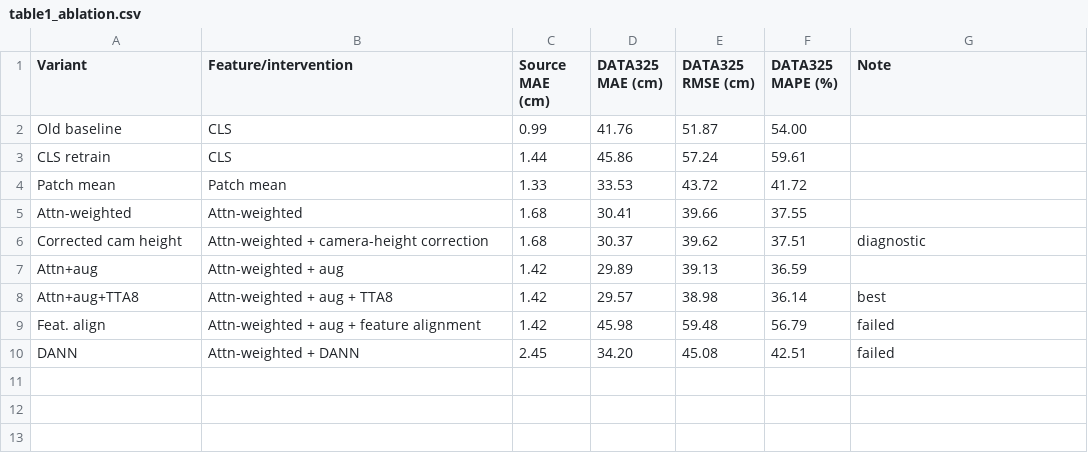
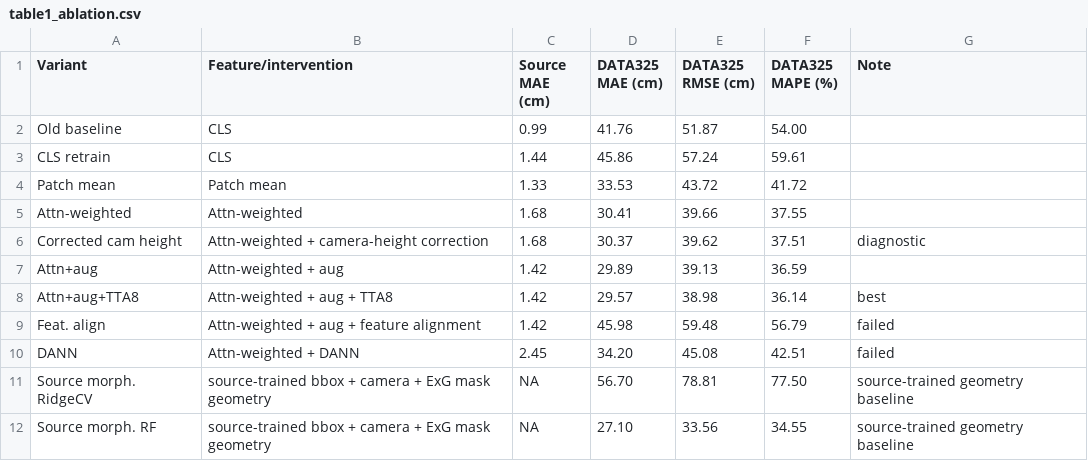
Before and after one commit to sanyueuy/dinov3-dcf-maize-height, a CSV file: paper_assets/tables/table1_ablation.csv, drawn as a sheet.

```diff
--- a/paper_assets/tables/table1_ablation.csv
+++ b/paper_assets/tables/table1_ablation.csv
@@ -10 +10,3 @@ Feat. align,Attn-weighted + aug + feature alignment,1.42,45.98,59.48,56.79,faile
 DANN,Attn-weighted + DANN,2.45,34.20,45.08,42.51,failed
+Source morph. RidgeCV,source-trained bbox + camera + ExG mask geometry,NA,56.70,78.81,77.50,source-trained geometry baseline
+Source morph. RF,source-trained bbox + camera + ExG mask geometry,NA,27.10,33.56,34.55,source-trained geometry baseline
```
Also changed, not shown: MANIFEST.tsv, 42 other files.
